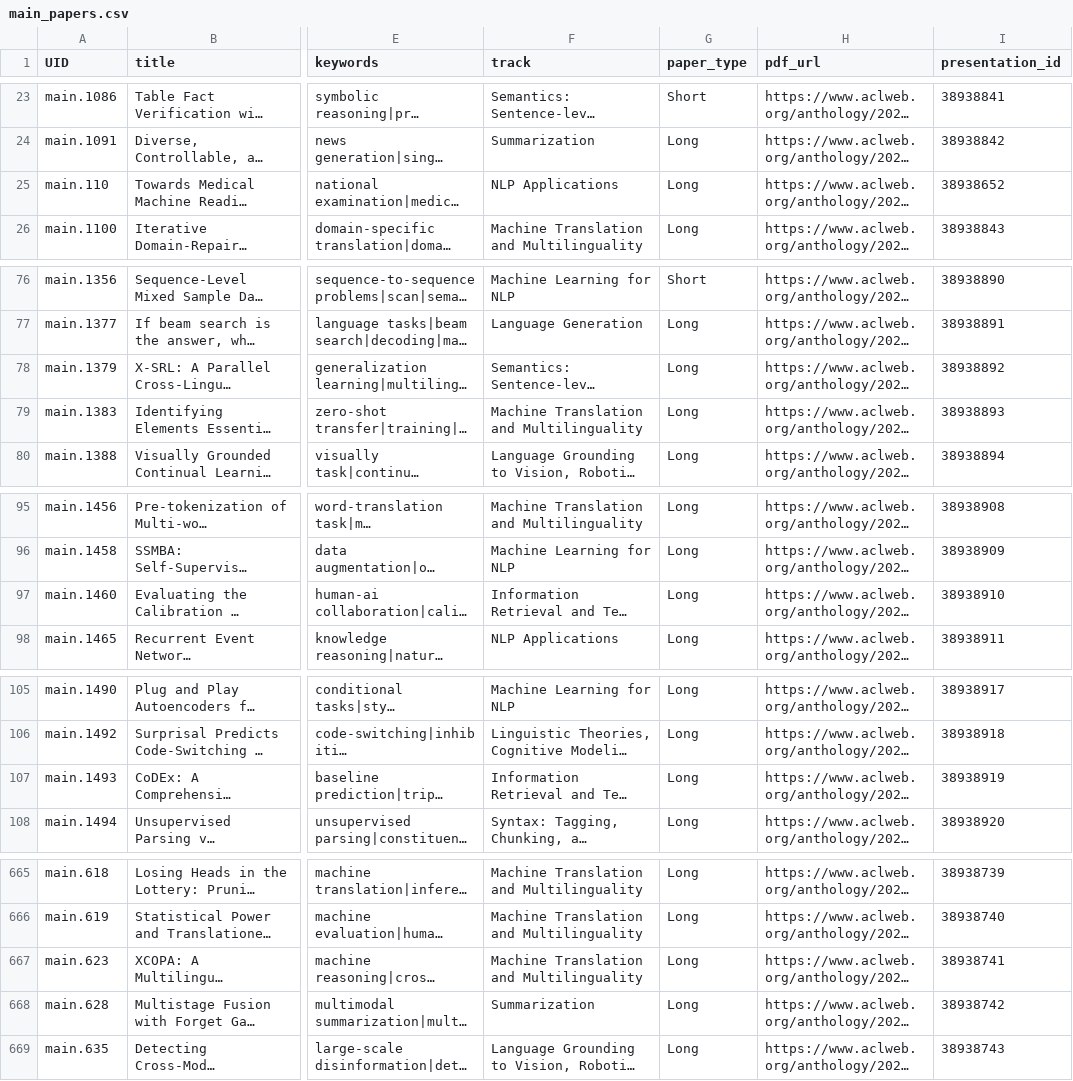
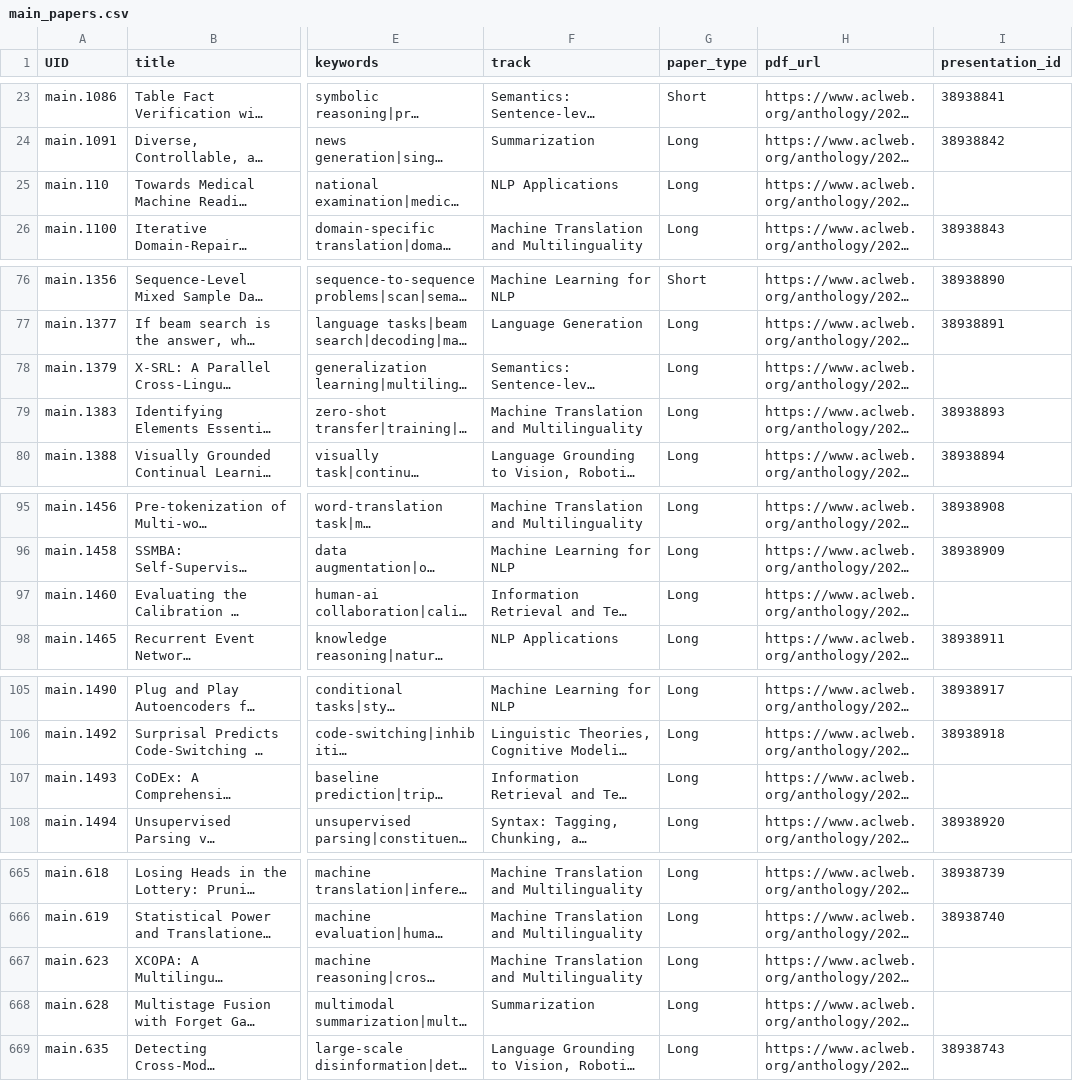
Before and after one commit to acl-org/emnlp-2020-virtual-conference, a CSV file: sitedata/main_papers.csv, drawn as a sheet; only a part is shown, gaps mark what is left out; long unchanged cells end in …; the diff covers the shown part only; the diff names each change by its address in the sheet, - before the commit and + after, or states it on an @@ line.

Commit message:
No issue - Redact paper presentations

```diff
--- a/sitedata/main_papers.csv
+++ b/sitedata/main_papers.csv
-I25 (presentation_id): 38938652
+I25 (presentation_id): (empty)
-I78 (presentation_id): 38938892
+I78 (presentation_id): (empty)
-I97 (presentation_id): 38938910
+I97 (presentation_id): (empty)
-I107 (presentation_id): 38938919
+I107 (presentation_id): (empty)
-I667 (presentation_id): 38938741
+I667 (presentation_id): (empty)
-I668 (presentation_id): 38938742
+I668 (presentation_id): (empty)
```
Also changed, not shown: 27 edited cells elsewhere in this file.
